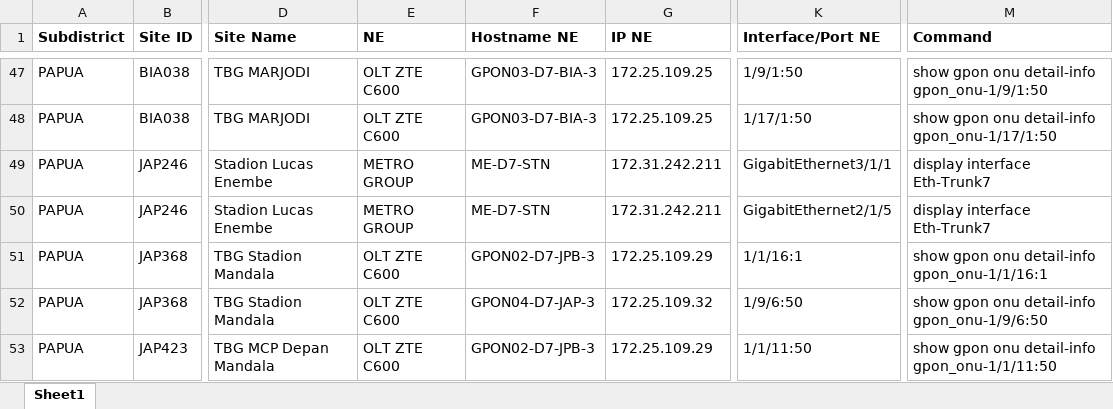
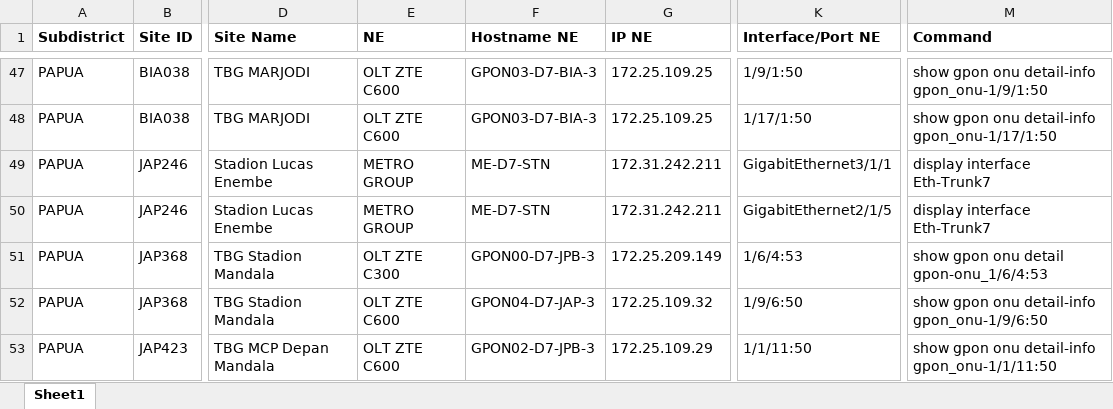
Before and after one commit to mfikriam/monitoring-site-premium-telegram-bot, an Excel workbook: data/premium-sites.xlsx, sheet Sheet1, drawn as a sheet; only a part is shown, gaps mark what is left out; values as stored, in another font and other column widths than the file's, no borders; the diff names each change by its address in the sheet, - before the commit and + after, or states it on an @@ line.

Commit message:
Update Site Premium JAP368

```diff
--- a/data/premium-sites.xlsx (sheet Sheet1)
+++ b/data/premium-sites.xlsx (sheet Sheet1)
-E51 (NE): OLT ZTE C600
+E51 (NE): OLT ZTE C300
-F51 (Hostname NE): GPON02-D7-JPB-3
+F51 (Hostname NE): GPON00-D7-JPB-3
-G51 (IP NE): 172.25.109.29
+G51 (IP NE): 172.25.209.149
-K51 (Interface/Port NE): 1/1/16:1
+K51 (Interface/Port NE): 1/6/4:53
-M51 (Command): show gpon onu detail-info gpon_onu-1/1/16:1
+M51 (Command): show gpon onu detail gpon-onu_1/6/4:53
```
